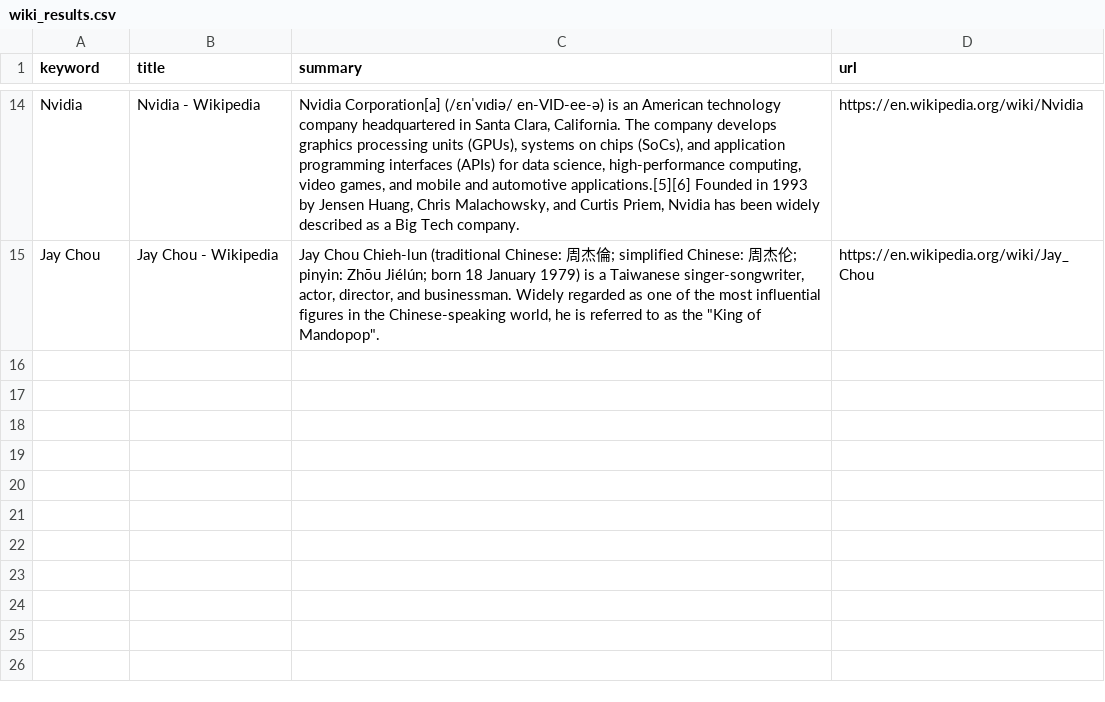
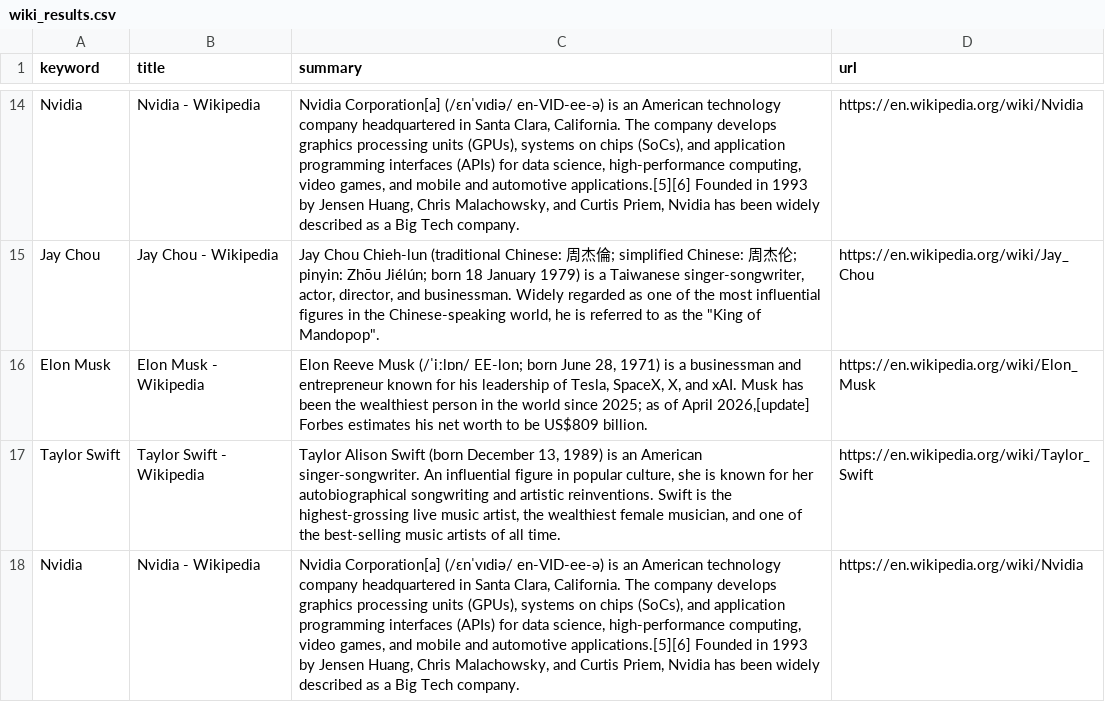
Before and after one commit to anzhizhao6-design/wiki-interest-analysis, a CSV file: wiki_results.csv, drawn as a sheet; only a part is shown, gaps mark what is left out; the diff names each change by its address in the sheet, - before the commit and + after, or states it on an @@ line.

```diff
--- a/wiki_results.csv
+++ b/wiki_results.csv
+row 16: Elon Musk | Elon Musk - Wikipedia | Elon Reeve Musk (/ˈiːlɒn/ EE-lon; born June 28, 1971) is a businessman and entrepreneur known for his leadership of Tesla, SpaceX, X, and xAI. Musk has been the wealthiest person in the world since 2025; as of April 2026,[update] Forbes estimates his net worth to be US$809 billion. | https://en.wikipedia.org/wiki/Elon_Musk
+row 17: Taylor Swift | Taylor Swift - Wikipedia | Taylor Alison Swift (born December 13, 1989) is an American singer-songwriter. An influential figure in popular culture, she is known for her autobiographical songwriting and artistic reinventions. Swift is the highest-grossing live music artist, the wealthiest female musician, and one of the best-selling music artists of all time. | https://en.wikipedia.org/wiki/Taylor_Swift
+row 18: Nvidia | Nvidia - Wikipedia | Nvidia Corporation[a] (/ɛnˈvɪdiə/ en-VID-ee-ə) is an American technology company headquartered in Santa Clara, California. The company develops graphics processing units (GPUs), systems on chips (SoCs), and application programming interfaces (APIs) for data science, high-performance computing, video games, and mobile and automotive applications.[5][6] Founded in 1993 by Jensen Huang, Chris Malachowsky, and Curtis Priem, Nvidia has been widely described as a Big Tech company. | https://en.wikipedia.org/wiki/Nvidia
```
Also changed, not shown: 5 other files.
